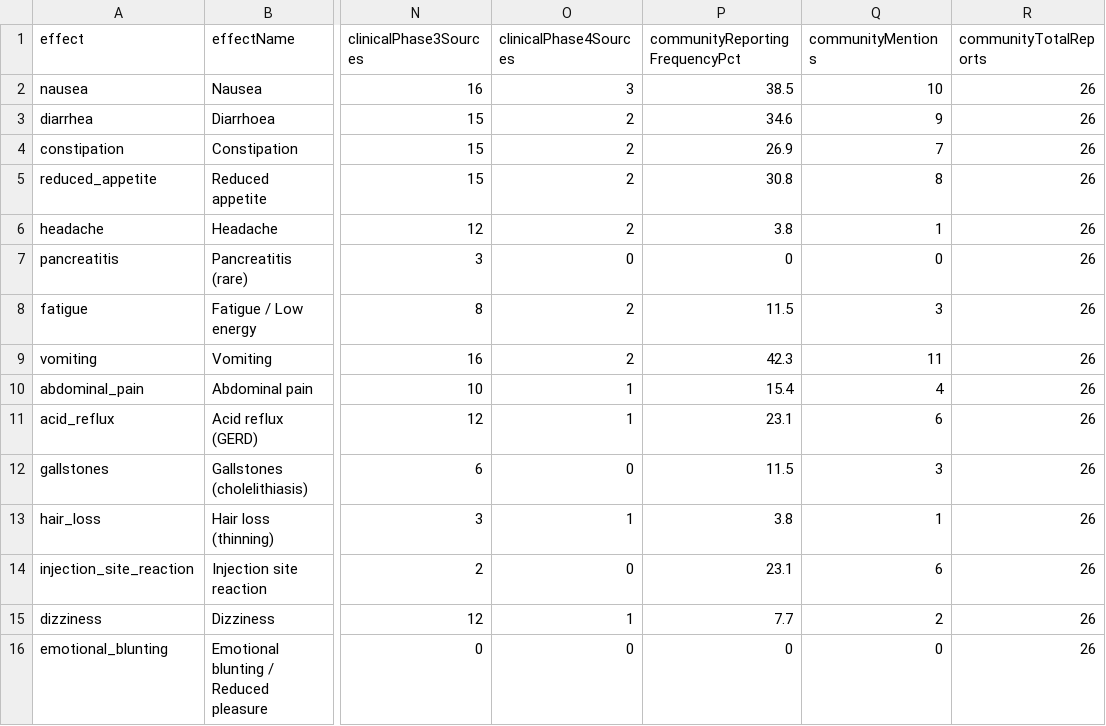
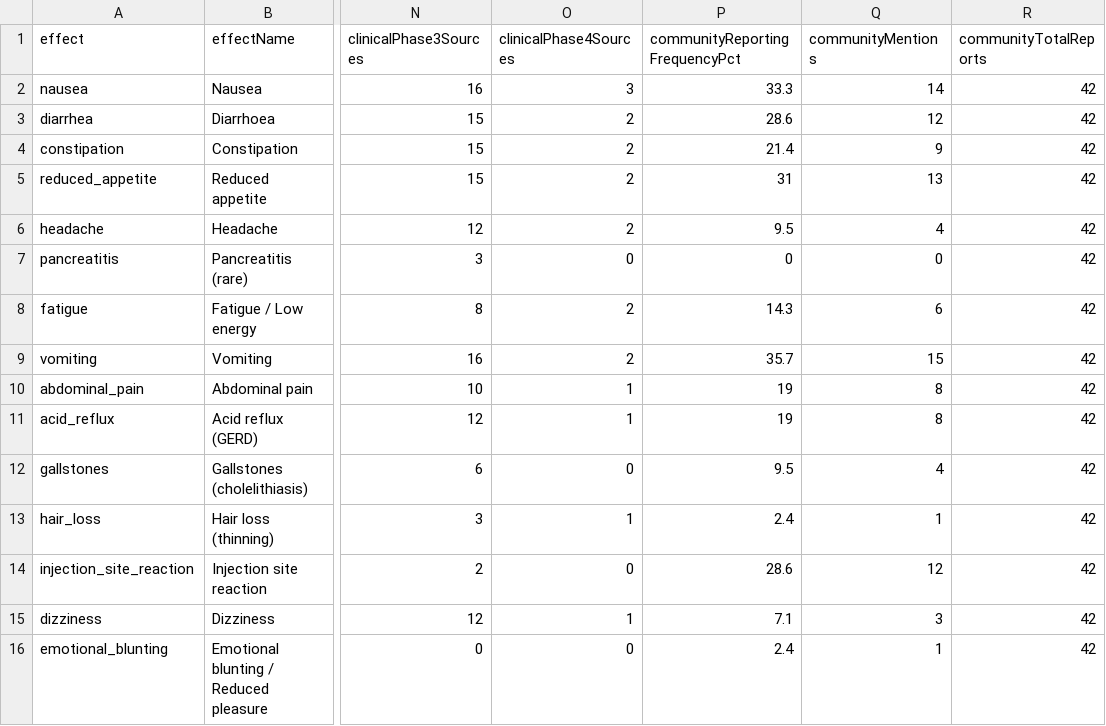
Before and after one commit to saurabhgoyal75/magistra-predictor, a CSV file: data/glp1-aggregate-rates.csv, drawn as a sheet; only a part is shown, gaps mark what is left out; the diff names each change by its address in the sheet, - before the commit and + after, or states it on an @@ line.

Commit message:
Admitted ten GLP-1 communities to the community screen (methodology v5.36, 2026-09-25): denominator 26 -> 42

```diff
--- a/data/glp1-aggregate-rates.csv
+++ b/data/glp1-aggregate-rates.csv
-P2 (communityReportingFrequencyPct): 38.5
+P2 (communityReportingFrequencyPct): 33.3
-Q2 (communityMentions): 10
+Q2 (communityMentions): 14
-R2:R16 (communityTotalReports): 26
+R2:R16 (communityTotalReports): 42
-P3 (communityReportingFrequencyPct): 34.6
+P3 (communityReportingFrequencyPct): 28.6
-Q3 (communityMentions): 9
+Q3 (communityMentions): 12
-P4 (communityReportingFrequencyPct): 26.9
+P4 (communityReportingFrequencyPct): 21.4
-Q4 (communityMentions): 7
+Q4 (communityMentions): 9
-P5 (communityReportingFrequencyPct): 30.8
+P5 (communityReportingFrequencyPct): 31
-Q5 (communityMentions): 8
+Q5 (communityMentions): 13
-P6 (communityReportingFrequencyPct): 3.8
+P6 (communityReportingFrequencyPct): 9.5
-Q6 (communityMentions): 1
+Q6 (communityMentions): 4
-P8 (communityReportingFrequencyPct): 11.5
+P8 (communityReportingFrequencyPct): 14.3
-Q8 (communityMentions): 3
+Q8 (communityMentions): 6
-P9 (communityReportingFrequencyPct): 42.3
+P9 (communityReportingFrequencyPct): 35.7
-Q9 (communityMentions): 11
+Q9 (communityMentions): 15
-P10 (communityReportingFrequencyPct): 15.4
+P10 (communityReportingFrequencyPct): 19
-Q10 (communityMentions): 4
+Q10 (communityMentions): 8
-P11 (communityReportingFrequencyPct): 23.1
+P11 (communityReportingFrequencyPct): 19
-Q11 (communityMentions): 6
+Q11 (communityMentions): 8
-P12 (communityReportingFrequencyPct): 11.5
+P12 (communityReportingFrequencyPct): 9.5
-Q12 (communityMentions): 3
+Q12 (communityMentions): 4
-P13 (communityReportingFrequencyPct): 3.8
+P13 (communityReportingFrequencyPct): 2.4
-P14 (communityReportingFrequencyPct): 23.1
+P14 (communityReportingFrequencyPct): 28.6
-Q14 (communityMentions): 6
+Q14 (communityMentions): 12
-P15 (communityReportingFrequencyPct): 7.7
+P15 (communityReportingFrequencyPct): 7.1
-Q15 (communityMentions): 2
+Q15 (communityMentions): 3
-P16 (communityReportingFrequencyPct): 0
+P16 (communityReportingFrequencyPct): 2.4
-Q16 (communityMentions): 0
+Q16 (communityMentions): 1
```
